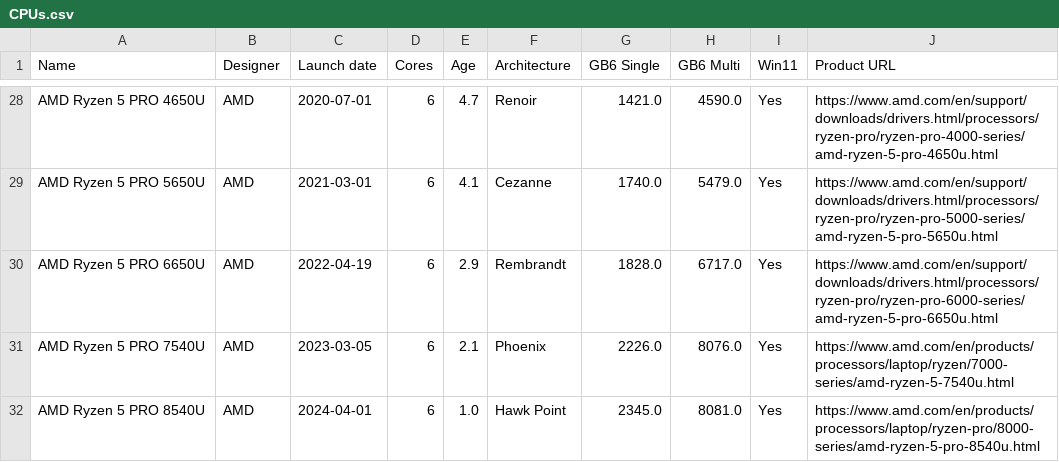
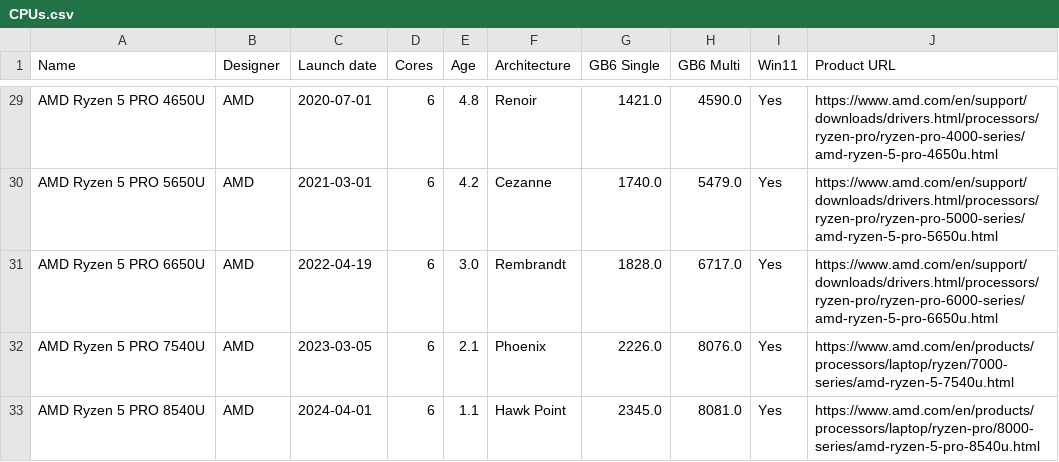
Before and after one commit to pierre-haessig/notebook-cpu-performance, a CSV file: CPUs.csv, drawn as a sheet; only a part is shown, gaps mark what is left out; addresses are those after the commit; the diff covers the shown part only; the diff names each change by its address in the sheet, - before the commit and + after, or states it on an @@ line.

```diff
--- a/CPUs.csv
+++ b/CPUs.csv
-E29 (Age): 4.7
+E29 (Age): 4.8
-E30 (Age): 4.1
+E30 (Age): 4.2
-E31 (Age): 2.9
+E31 (Age): 3.0
-E33 (Age): 1.0
+E33 (Age): 1.1
```
Also changed, not shown: 1 added row and 26 edited cells elsewhere in this file, Offers.csv, 6 other files.
